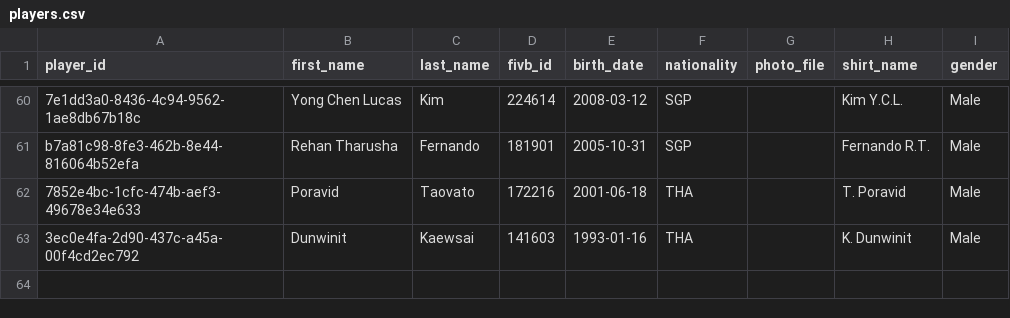
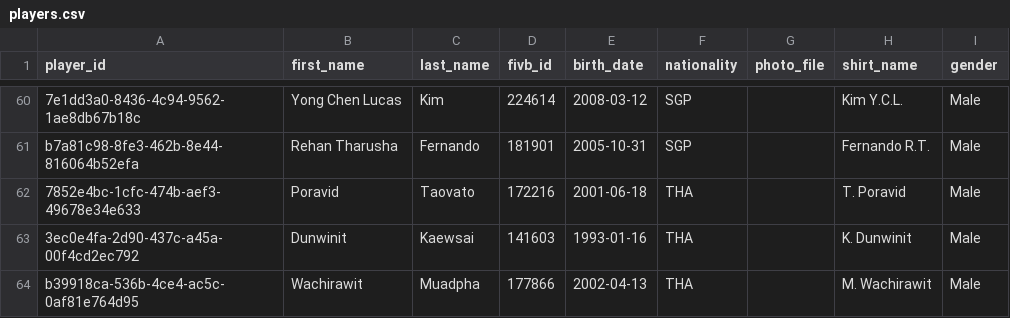
Before and after one commit to avcbeach/player-database-system, a CSV file: data/players.csv, drawn as a sheet; only a part is shown, gaps mark what is left out.

Commit message:
Update players.csv from Streamlit app

```diff
--- a/data/players.csv
+++ b/data/players.csv
@@ -63 +63,2 @@ b7a81c98-8fe3-462b-8e44-816064b52efa,Rehan Tharusha,Fernando,181901,2005-10-31,S
 3ec0e4fa-2d90-437c-a45a-00f4cd2ec792,Dunwinit,Kaewsai,141603,1993-01-16,THA,,K. Dunwinit,Male
+b39918ca-536b-4ce4-ac5c-0af81e764d95,Wachirawit,Muadpha,177866,2002-04-13,THA,,M. Wachirawit,Male
```
